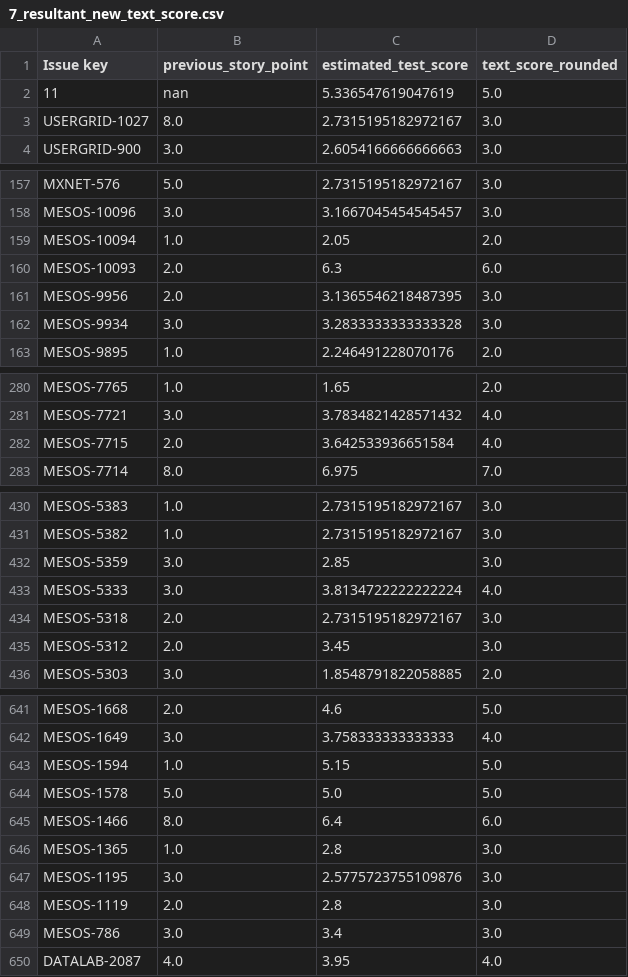
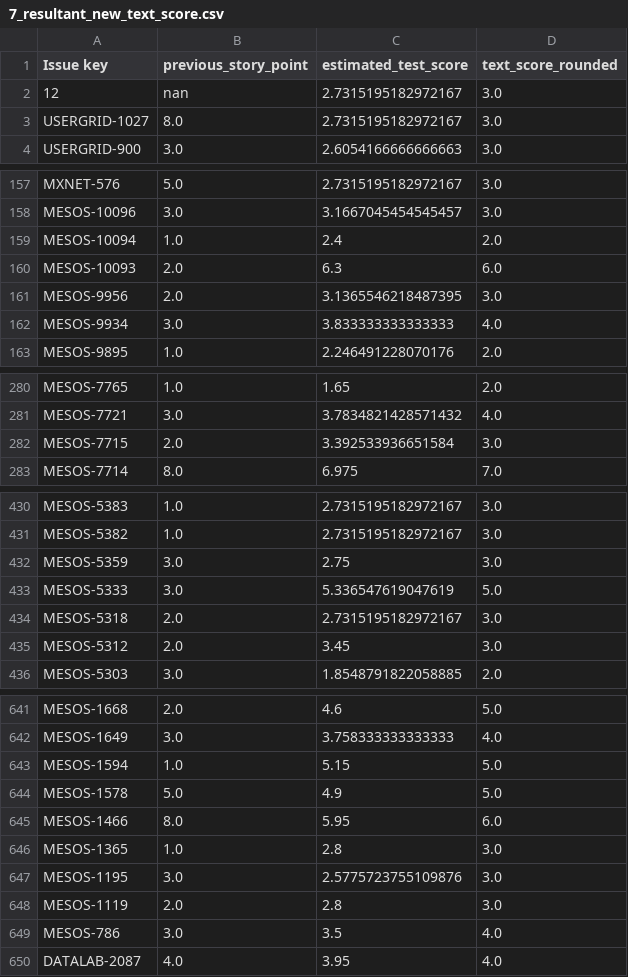
Before and after one commit to kelumsampath/FYP_FLASK_Back, a CSV file: csv/SinglePrediction/7_resultant_new_text_score.csv, drawn as a sheet; only a part is shown, gaps mark what is left out; the diff covers the shown part only.

```diff
--- a/csv/SinglePrediction/7_resultant_new_text_score.csv
+++ b/csv/SinglePrediction/7_resultant_new_text_score.csv
@@ -1,3 +1,3 @@
 Issue key,previous_story_point,estimated_test_score,text_score_rounded
-11,nan,5.336547619047619,5.0
+12,nan,2.7315195182972167,3.0
 USERGRID-1027,8.0,2.7315195182972167,3.0
@@ -158,6 +158,6 @@ MXNET-576,5.0,2.7315195182972167,3.0
 MESOS-10096,3.0,3.1667045454545457,3.0
-MESOS-10094,1.0,2.05,2.0
+MESOS-10094,1.0,2.4,2.0
 MESOS-10093,2.0,6.3,6.0
 MESOS-9956,2.0,3.1365546218487395,3.0
-MESOS-9934,3.0,3.2833333333333328,3.0
+MESOS-9934,3.0,3.833333333333333,4.0
 MESOS-9895,1.0,2.246491228070176,2.0
@@ -281,3 +281,3 @@ MESOS-7765,1.0,1.65,2.0
 MESOS-7721,3.0,3.7834821428571432,4.0
-MESOS-7715,2.0,3.642533936651584,4.0
+MESOS-7715,2.0,3.392533936651584,3.0
 MESOS-7714,8.0,6.975,7.0
@@ -431,4 +431,4 @@ MESOS-5383,1.0,2.7315195182972167,3.0
 MESOS-5382,1.0,2.7315195182972167,3.0
-MESOS-5359,3.0,2.85,3.0
-MESOS-5333,3.0,3.8134722222222224,4.0
+MESOS-5359,3.0,2.75,3.0
+MESOS-5333,3.0,5.336547619047619,5.0
 MESOS-5318,2.0,2.7315195182972167,3.0
@@ -643,4 +643,4 @@ MESOS-1649,3.0,3.758333333333333,4.0
 MESOS-1594,1.0,5.15,5.0
-MESOS-1578,5.0,5.0,5.0
-MESOS-1466,8.0,6.4,6.0
+MESOS-1578,5.0,4.9,5.0
+MESOS-1466,8.0,5.95,6.0
 MESOS-1365,1.0,2.8,3.0
@@ -648,3 +648,3 @@ MESOS-1195,3.0,2.5775723755109876,3.0
 MESOS-1119,2.0,2.8,3.0
-MESOS-786,3.0,3.4,3.0
+MESOS-786,3.0,3.5,4.0
 DATALAB-2087,4.0,3.95,4.0
```
Also changed, not shown: 12 edited cells elsewhere in this file, csv/SinglePrediction/10_final_output.csv, csv/SinglePrediction/5_tfidf_for_corpus.csv, 18 other files.
